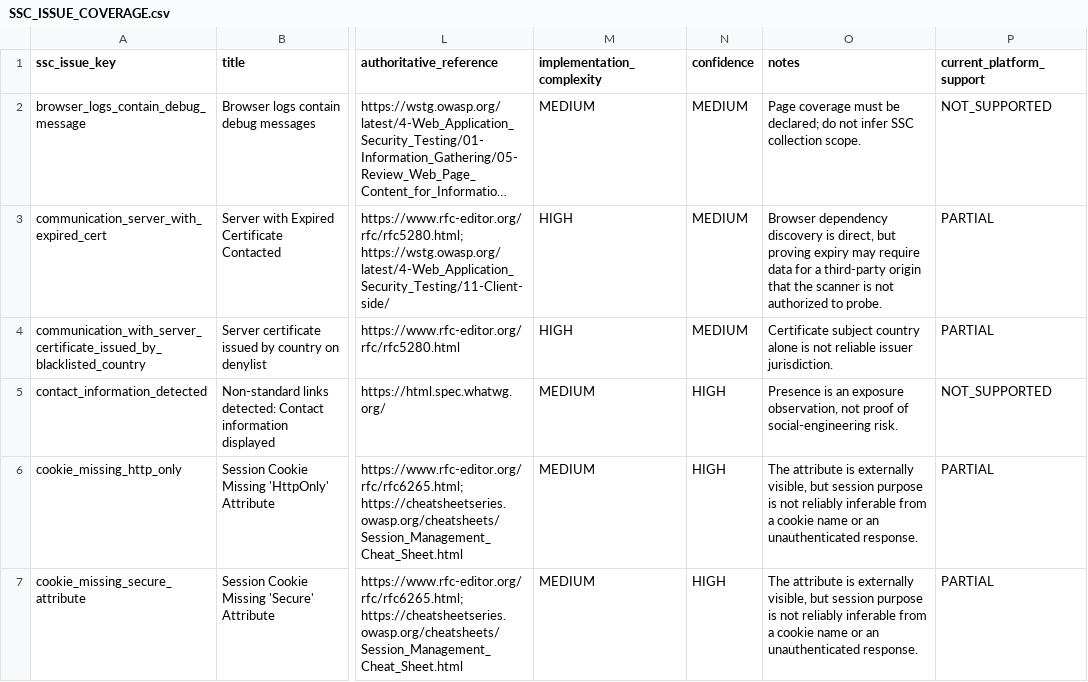
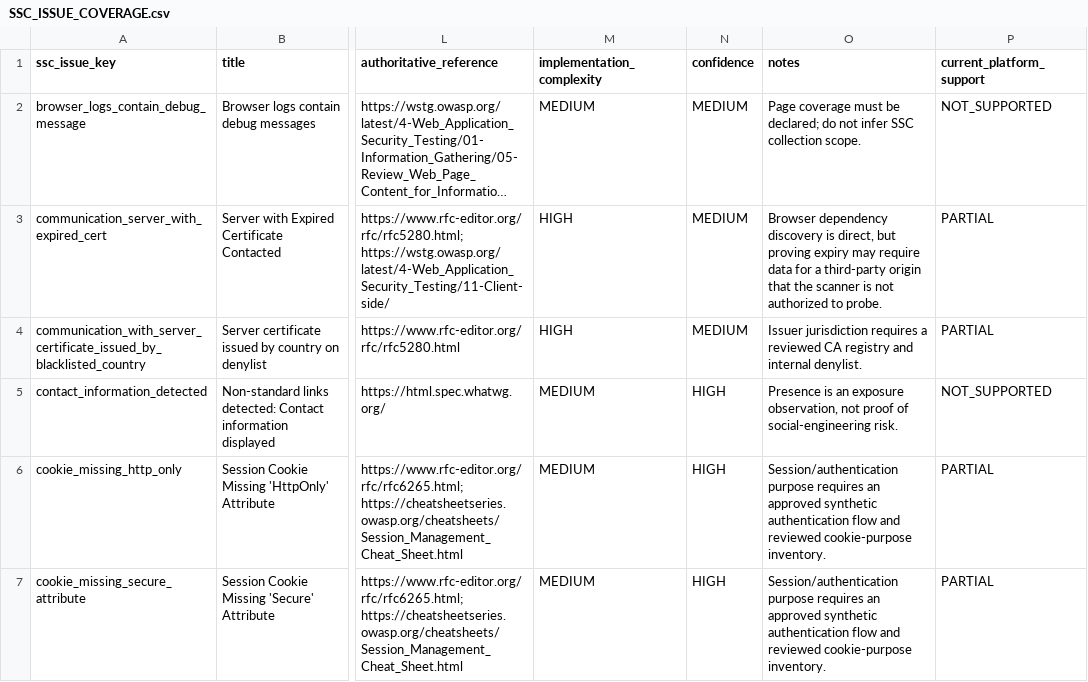
Before and after one commit to toeyhack/SSC, a CSV file: docs/SSC_ISSUE_COVERAGE.csv, drawn as a sheet; only a part is shown, gaps mark what is left out; long unchanged cells end in …; the diff covers the shown part only; the diff names each change by its address in the sheet, - before the commit and + after, or states it on an @@ line.

```diff
--- a/docs/SSC_ISSUE_COVERAGE.csv
+++ b/docs/SSC_ISSUE_COVERAGE.csv
-O4 (notes): Certificate subject country alone is not reliable issuer jurisdiction.
+O4 (notes): Issuer jurisdiction requires a reviewed CA registry and internal denylist.
-O6:O7 (notes): The attribute is externally visible, but session purpose is not reliably inferable from a cookie name or an unauthenticated response.
+O6:O7 (notes): Session/authentication purpose requires an approved synthetic authentication flow and reviewed cookie-purpose inventory.
```
Also changed, not shown: 152 edited cells elsewhere in this file, 26 other files.
